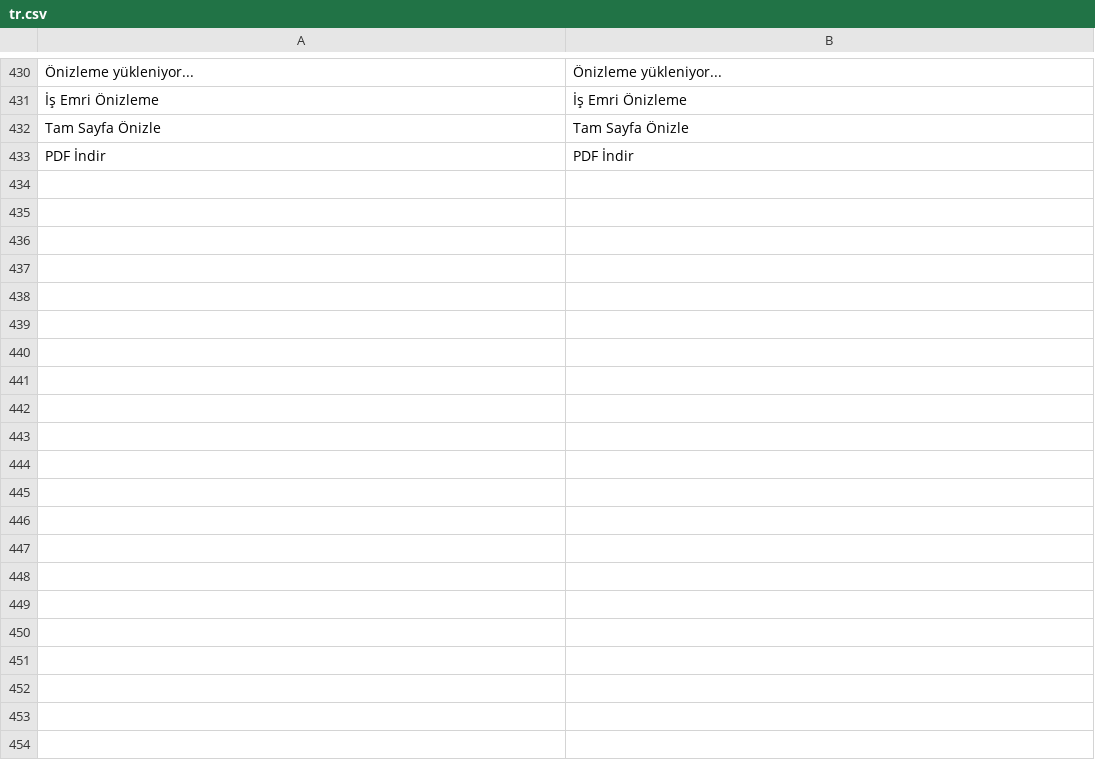
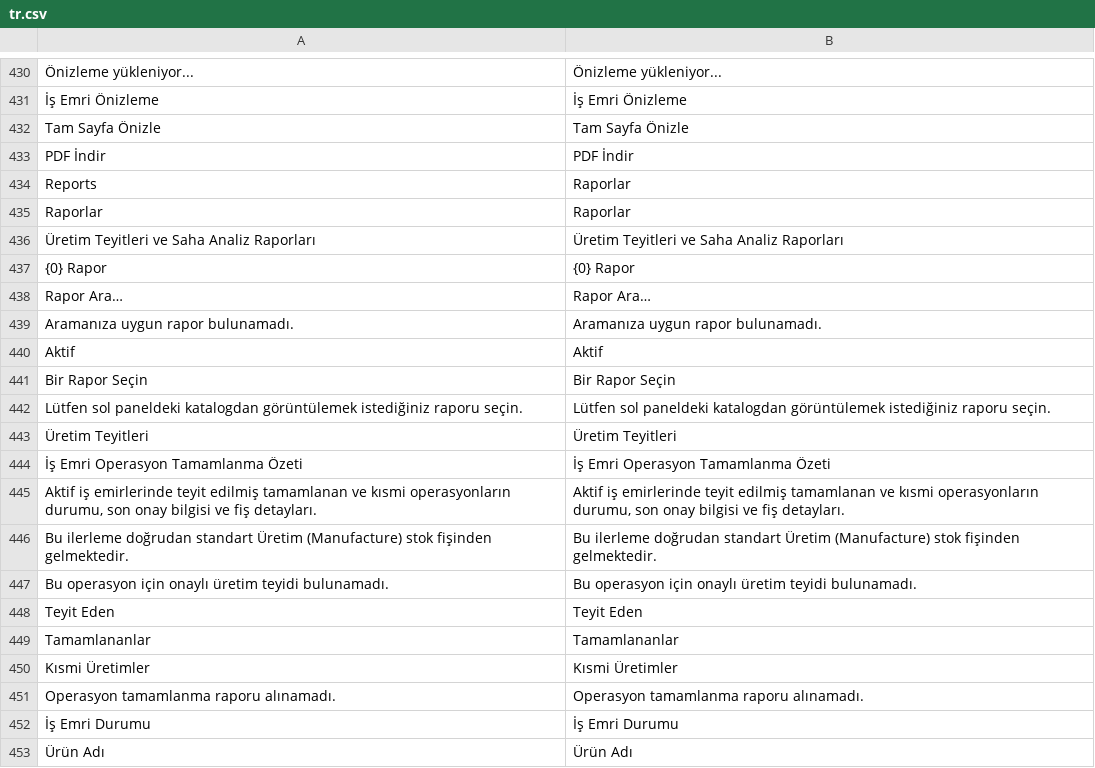
Before and after one commit to KTA-Endustri-Sistemleri/erpnextkta, a CSV file: erpnextkta/translations/tr.csv, drawn as a sheet; only a part is shown, gaps mark what is left out; the diff covers the shown part only.

```diff
--- a/erpnextkta/translations/tr.csv
+++ b/erpnextkta/translations/tr.csv
@@ -433 +433,21 @@ Tam Sayfa Önizle,Tam Sayfa Önizle
 PDF İndir,PDF İndir
+Reports,Raporlar
+Raporlar,Raporlar
+Üretim Teyitleri ve Saha Analiz Raporları,Üretim Teyitleri ve Saha Analiz Raporları
+{0} Rapor,{0} Rapor
+Rapor Ara…,Rapor Ara…
+Aramanıza uygun rapor bulunamadı.,Aramanıza uygun rapor bulunamadı.
+Aktif,Aktif
+Bir Rapor Seçin,Bir Rapor Seçin
+Lütfen sol paneldeki katalogdan görüntülemek istediğiniz raporu seçin.,Lütfen sol paneldeki katalogdan görüntülemek istediğiniz raporu seçin.
+Üretim Teyitleri,Üretim Teyitleri
+İş Emri Operasyon Tamamlanma Özeti,İş Emri Operasyon Tamamlanma Özeti
+"Aktif iş emirlerinde teyit edilmiş tamamlanan ve kısmi operasyonların durumu, son onay bilgisi ve fiş detayları.","Aktif iş emirlerinde teyit edilmiş tamamlanan ve kısmi operasyonların durumu, son onay bilgisi ve fiş detayları."
+Bu ilerleme doğrudan standart Üretim (Manufacture) stok fişinden gelmektedir.,Bu ilerleme doğrudan standart Üretim (Manufacture) stok fişinden gelmektedir.
+Bu operasyon için onaylı üretim teyidi bulunamadı.,Bu operasyon için onaylı üretim teyidi bulunamadı.
+Teyit Eden,Teyit Eden
+Tamamlananlar,Tamamlananlar
+Kısmi Üretimler,Kısmi Üretimler
+Operasyon tamamlanma raporu alınamadı.,Operasyon tamamlanma raporu alınamadı.
+İş Emri Durumu,İş Emri Durumu
+Ürün Adı,Ürün Adı
```
Also changed, not shown: 62 added rows elsewhere in this file, erpnextkta/translations/de.csv, erpnextkta/translations/en.csv, 26 other files.
